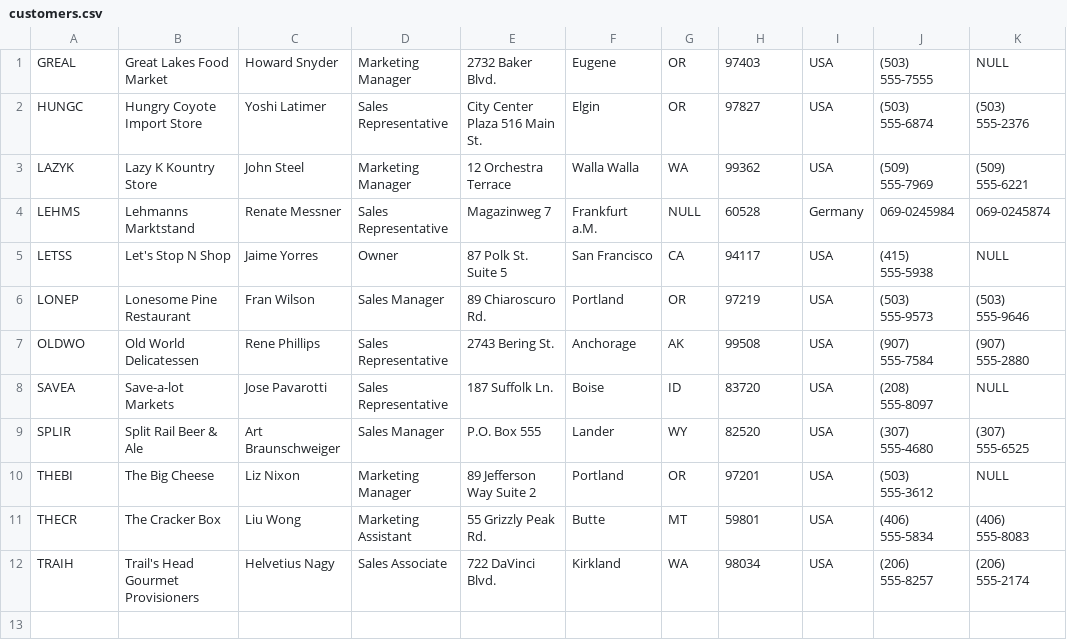
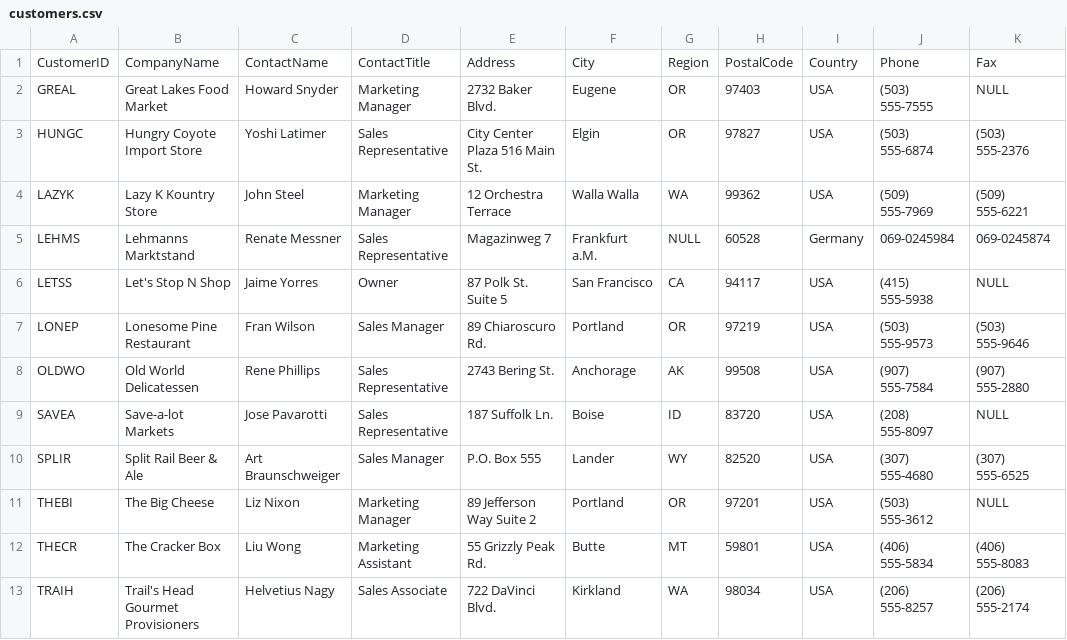
Before and after one commit to dajevu/docker-mongo, a CSV file: northwind-mongo-master/customers.csv, drawn as a sheet.

Commit message:
Updated csv

```diff
--- a/northwind-mongo-master/customers.csv
+++ b/northwind-mongo-master/customers.csv
@@ -1 +1,2 @@
+CustomerID,CompanyName,ContactName,ContactTitle,Address,City,Region,PostalCode,Country,Phone,Fax
 GREAL,Great Lakes Food Market,Howard Snyder,Marketing Manager,2732 Baker Blvd.,Eugene,OR,97403,USA,(503) 555-7555,NULL
```
